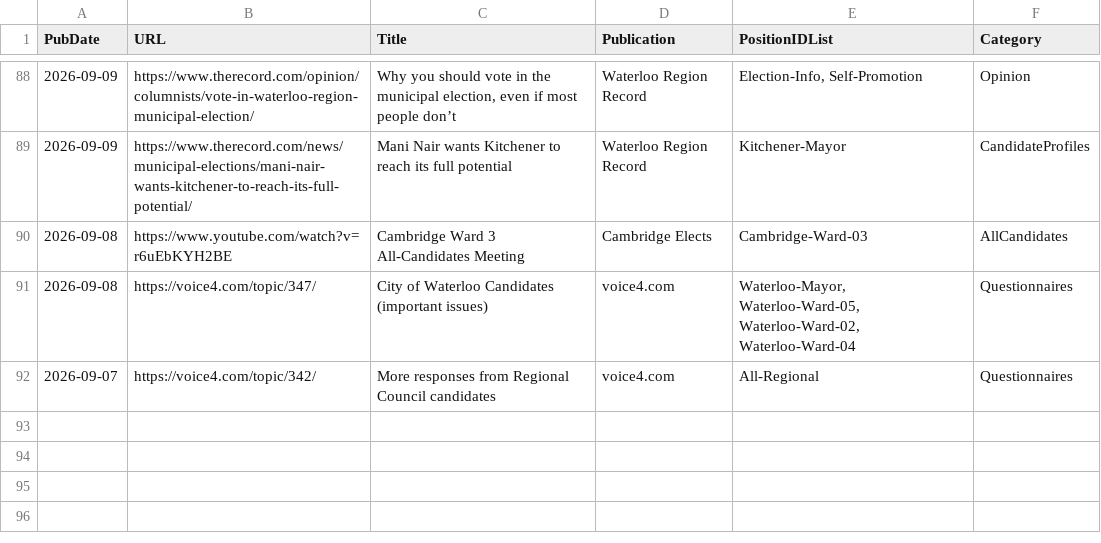
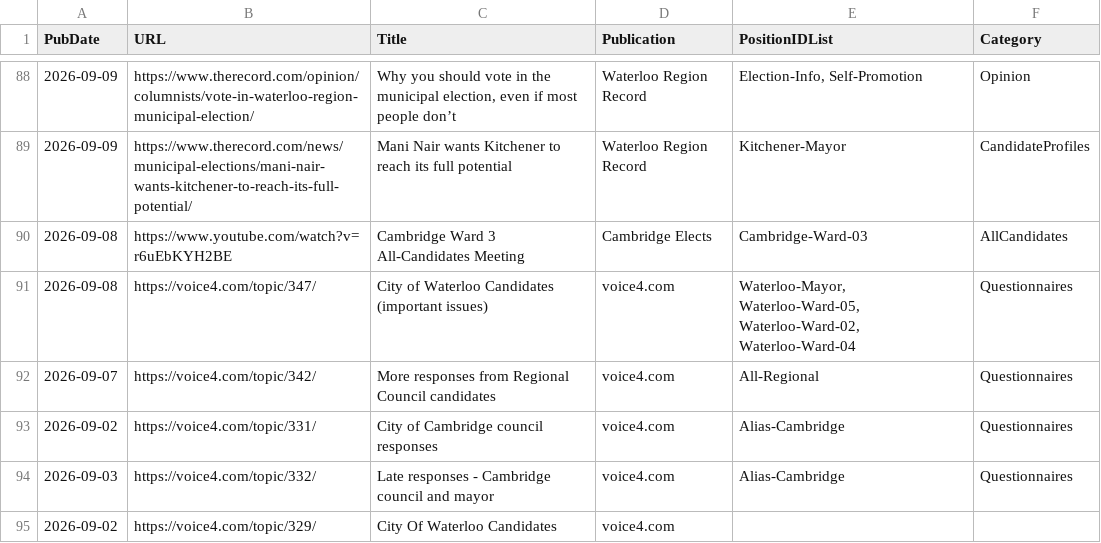
Before and after one commit to CivicTechWR/WRVotesMunicipal2026, a CSV file: docs/_data/sync/media.csv, drawn as a sheet; only a part is shown, gaps mark what is left out; the diff names each change by its address in the sheet, - before the commit and + after, or states it on an @@ line.

Commit message:
Auto-commit: updated media.csv from Google Docs

```diff
--- a/docs/_data/sync/media.csv
+++ b/docs/_data/sync/media.csv
+row 93: 2026-09-02 | https://voice4.com/topic/331/ | City of Cambridge council responses | voice4.com | Alias-Cambridge | Questionnaires
+row 94: 2026-09-03 | https://voice4.com/topic/332/ | Late responses - Cambridge council and mayor | voice4.com | Alias-Cambridge | Questionnaires
+row 95: 2026-09-02 | https://voice4.com/topic/329/ | City Of Waterloo Candidates | voice4.com
```
